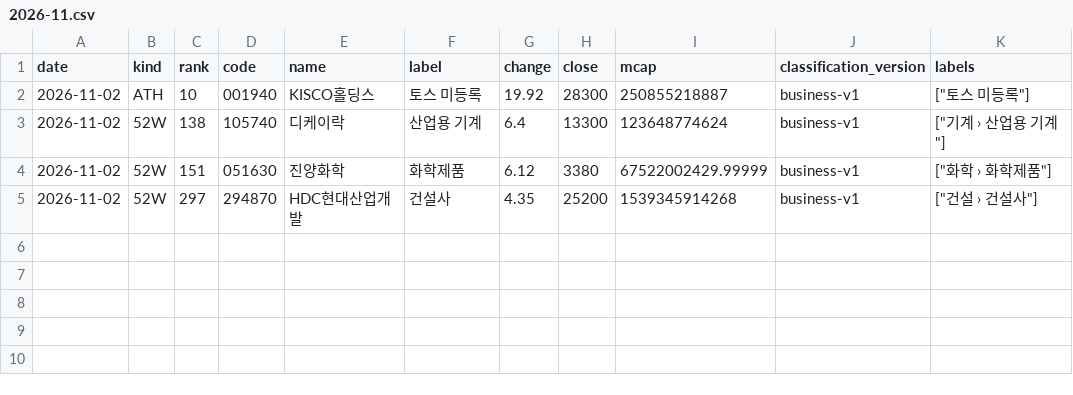
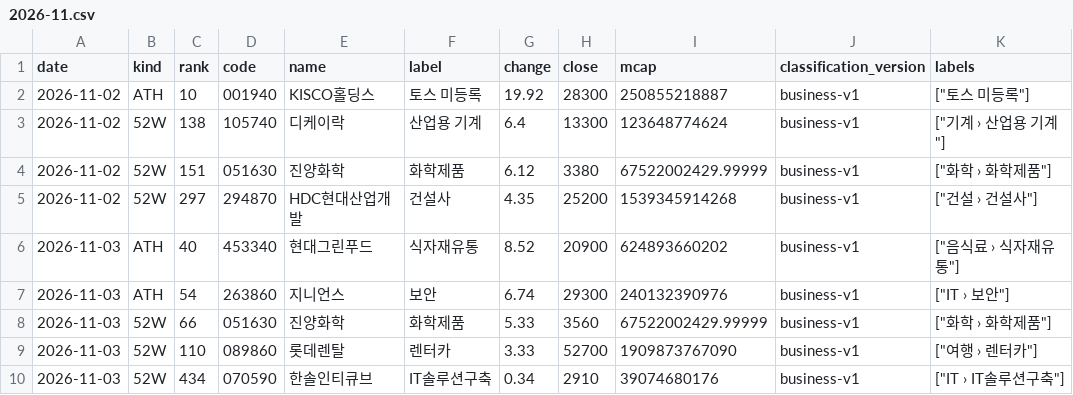
Before and after one commit to kk-aid/sector-mood, a CSV file: data/newhigh/kr/2026-11.csv, drawn as a sheet.

```diff
--- a/data/newhigh/kr/2026-11.csv
+++ b/data/newhigh/kr/2026-11.csv
@@ -5 +5,6 @@ date,kind,rank,code,name,label,change,close,mcap,classification_version,labels
 2026-11-02,52W,297,294870,HDC현대산업개발,건설사,4.35,25200,1539345914268,business-v1,"[""건설 › 건설사""]"
+2026-11-03,ATH,40,453340,현대그린푸드,식자재유통,8.52,20900,624893660202,business-v1,"[""음식료 › 식자재유통""]"
+2026-11-03,ATH,54,263860,지니언스,보안,6.74,29300,240132390976,business-v1,"[""IT › 보안""]"
+2026-11-03,52W,66,051630,진양화학,화학제품,5.33,3560,67522002429.99999,business-v1,"[""화학 › 화학제품""]"
+2026-11-03,52W,110,089860,롯데렌탈,렌터카,3.33,52700,1909873767090,business-v1,"[""여행 › 렌터카""]"
+2026-11-03,52W,434,070590,한솔인티큐브,IT솔루션구축,0.34,2910,39074680176,business-v1,"[""IT › IT솔루션구축""]"
```
Also changed, not shown: data/newhigh/jp/2026-11.csv, 6 other files.
